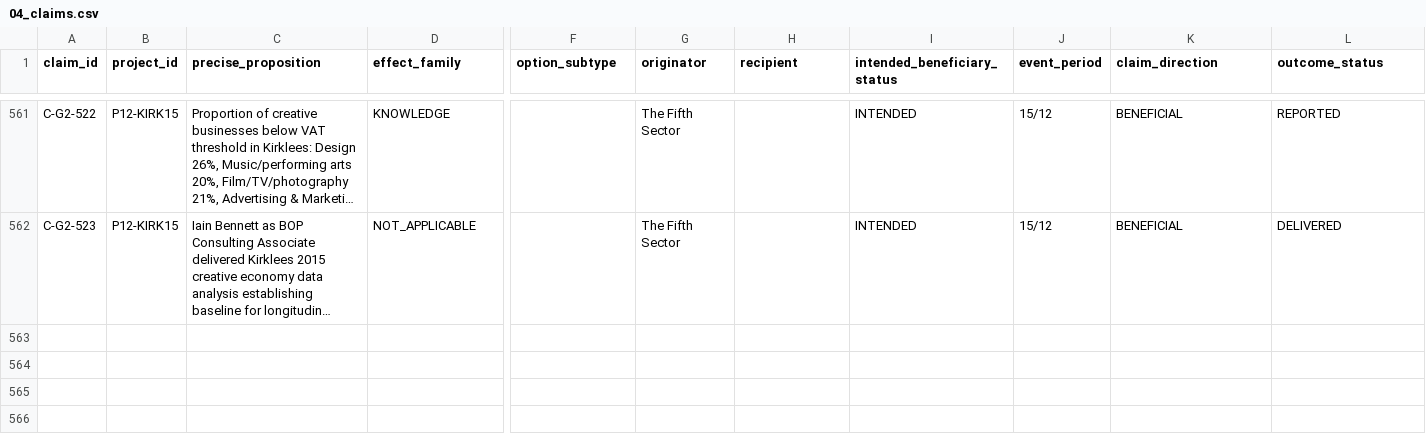
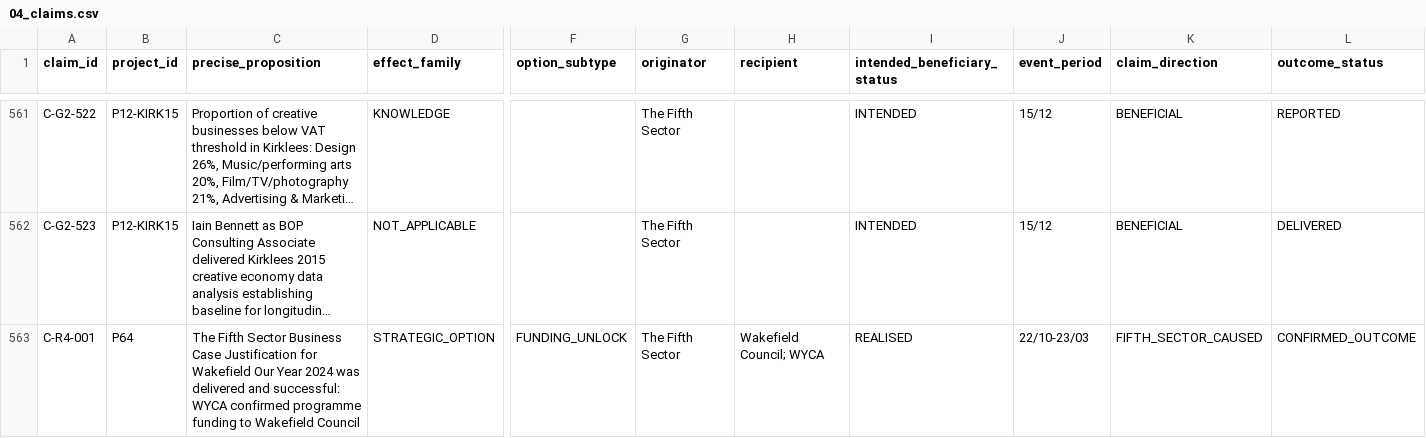
Before and after one commit to iainbe/ProjectClassifier, a CSV file: 04_claims.csv, drawn as a sheet; only a part is shown, gaps mark what is left out; long unchanged cells end in …; rows hold the shown columns only; the diff names each change by its address in the sheet, - before the commit and + after, or states it on an @@ line.

```diff
--- a/04_claims.csv
+++ b/04_claims.csv
+row 563: C-R4-001 | P64 | The Fifth Sector Business Case Justification for Wakefield Our Year 2024 was delivered and successful: WYCA confirmed programme funding to Wakefield Council | STRATEGIC_OPTION | FUNDING_UNLOCK | The Fifth Sector | Wakefield Council; WYCA | REALISED | 22/10-23/03 | FIFTH_SECTOR_CAUSED | CONFIRMED_OUTCOME
```
Also changed, not shown: 01_projects.csv, 10_review_history.csv, 1 other file.
